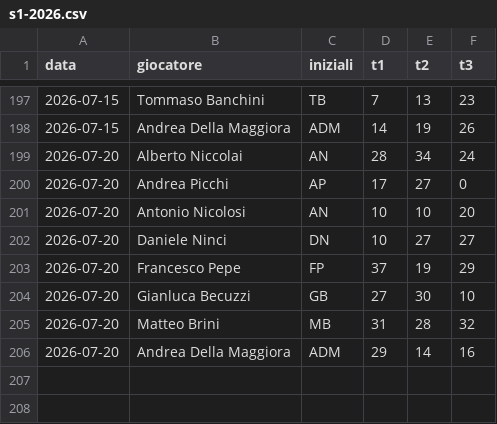
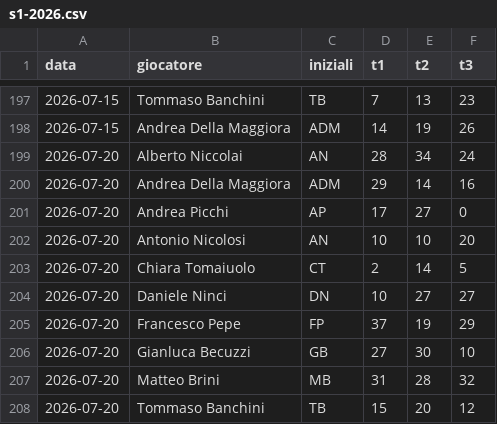
Before and after one commit to brinus/caen-shooting-league, a CSV file: risultati/s1-2026.csv, drawn as a sheet; only a part is shown, gaps mark what is left out.

```diff
--- a/risultati/s1-2026.csv
+++ b/risultati/s1-2026.csv
@@ -199,4 +199,6 @@ data,giocatore,iniziali,t1,t2,t3
 2026-07-20,Alberto Niccolai,AN,28,34,24
+2026-07-20,Andrea Della Maggiora,ADM,29,14,16
 2026-07-20,Andrea Picchi,AP,17,27,0
 2026-07-20,Antonio Nicolosi,AN,10,10,20
+2026-07-20,Chiara Tomaiuolo,CT,2,14,5
 2026-07-20,Daniele Ninci,DN,10,27,27
@@ -205,2 +207,2 @@ data,giocatore,iniziali,t1,t2,t3
 2026-07-20,Matteo Brini,MB,31,28,32
-2026-07-20,Andrea Della Maggiora,ADM,29,14,16
+2026-07-20,Tommaso Banchini,TB,15,20,12
```
Also changed, not shown: 1 other file.
